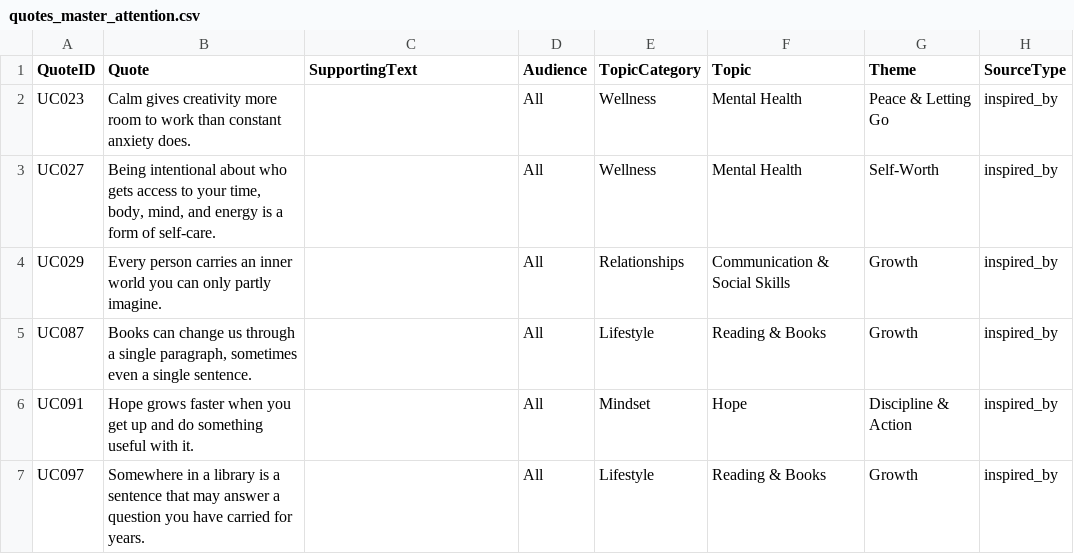
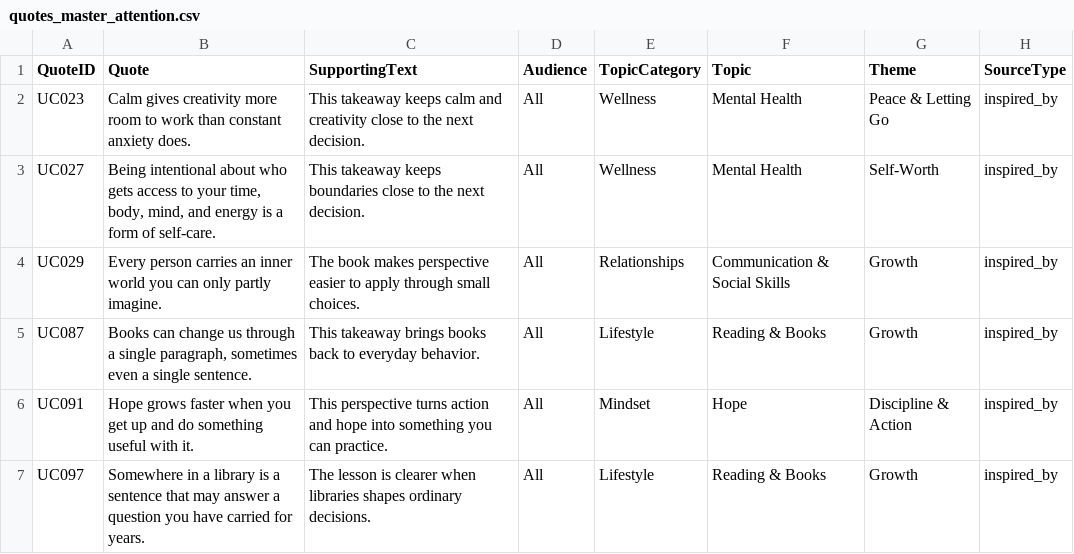
Before and after one commit to tkanchi/talksnwalks-agent, a CSV file: data/quotes_master_attention.csv, drawn as a sheet; only a part is shown; the diff names each change by its address in the sheet, - before the commit and + after, or states it on an @@ line.

```diff
--- a/data/quotes_master_attention.csv
+++ b/data/quotes_master_attention.csv
-C2 (SupportingText): (empty)
+C2 (SupportingText): This takeaway keeps calm and creativity close to the next decision.
-C3 (SupportingText): (empty)
+C3 (SupportingText): This takeaway keeps boundaries close to the next decision.
-C4 (SupportingText): (empty)
+C4 (SupportingText): The book makes perspective easier to apply through small choices.
-C5 (SupportingText): (empty)
+C5 (SupportingText): This takeaway brings books back to everyday behavior.
-C6 (SupportingText): (empty)
+C6 (SupportingText): This perspective turns action and hope into something you can practice.
-C7 (SupportingText): (empty)
+C7 (SupportingText): The lesson is clearer when libraries shapes ordinary decisions.
```
Also changed, not shown: 2 other files.
